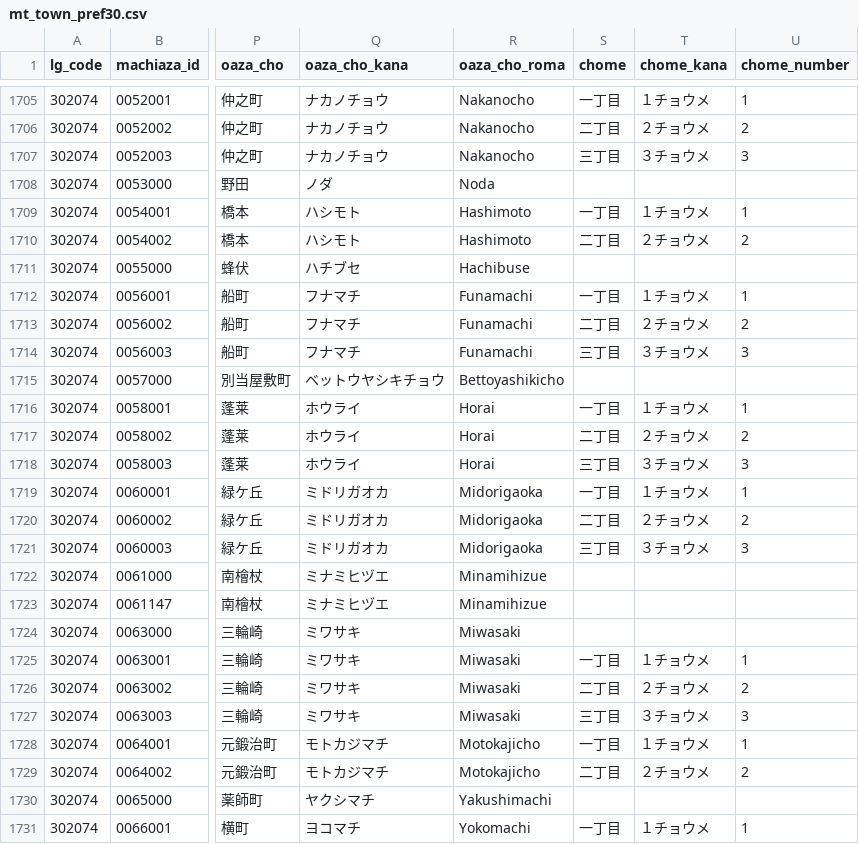
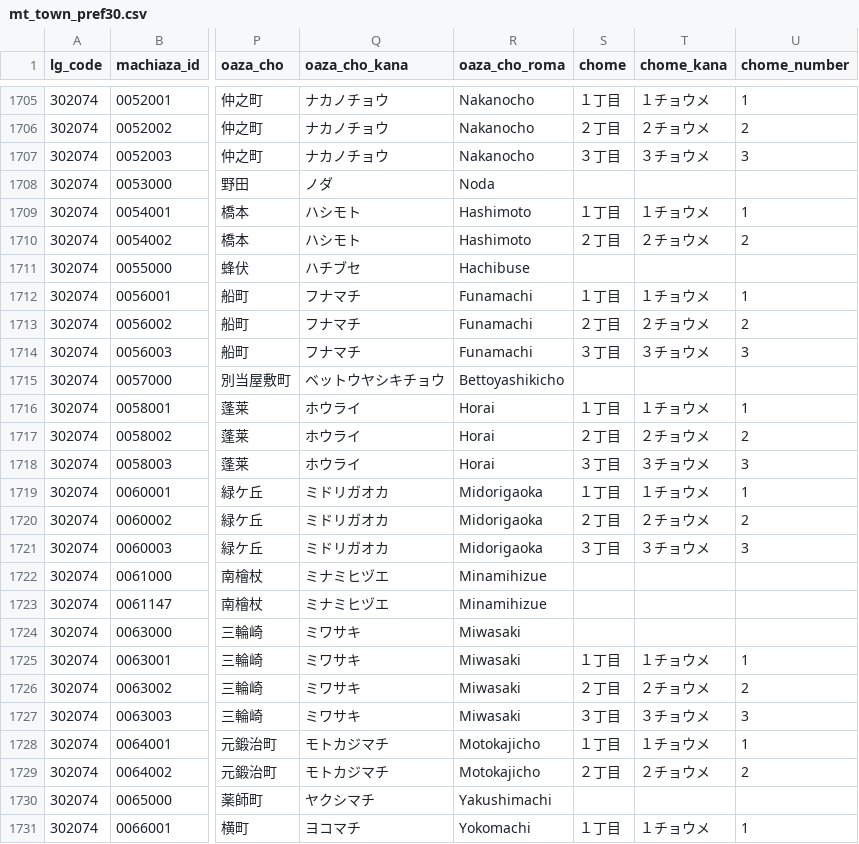
Before and after one commit to zero3kw/abr-mt-town-list, a CSV file: data/mt_town_pref30.csv, drawn as a sheet; only a part is shown, gaps mark what is left out; the diff covers the shown part only; the diff names each change by its address in the sheet, - before the commit and + after, or states it on an @@ line.

```diff
--- a/data/mt_town_pref30.csv
+++ b/data/mt_town_pref30.csv
-S1705 (chome): 一丁目
+S1705 (chome): １丁目
-S1706 (chome): 二丁目
+S1706 (chome): ２丁目
-S1707 (chome): 三丁目
+S1707 (chome): ３丁目
-S1709 (chome): 一丁目
+S1709 (chome): １丁目
-S1710 (chome): 二丁目
+S1710 (chome): ２丁目
-S1712 (chome): 一丁目
+S1712 (chome): １丁目
-S1713 (chome): 二丁目
+S1713 (chome): ２丁目
-S1714 (chome): 三丁目
+S1714 (chome): ３丁目
-S1716 (chome): 一丁目
+S1716 (chome): １丁目
-S1717 (chome): 二丁目
+S1717 (chome): ２丁目
-S1718 (chome): 三丁目
+S1718 (chome): ３丁目
-S1719 (chome): 一丁目
+S1719 (chome): １丁目
-S1720 (chome): 二丁目
+S1720 (chome): ２丁目
-S1721 (chome): 三丁目
+S1721 (chome): ３丁目
-S1725 (chome): 一丁目
+S1725 (chome): １丁目
-S1726 (chome): 二丁目
+S1726 (chome): ２丁目
-S1727 (chome): 三丁目
+S1727 (chome): ３丁目
-S1728 (chome): 一丁目
+S1728 (chome): １丁目
-S1729 (chome): 二丁目
+S1729 (chome): ２丁目
-S1731 (chome): 一丁目
+S1731 (chome): １丁目
```
Also changed, not shown: 54 edited cells elsewhere in this file, data/mt_town_pref39.csv, data/mt_town_pref41.csv, 17 other files.
